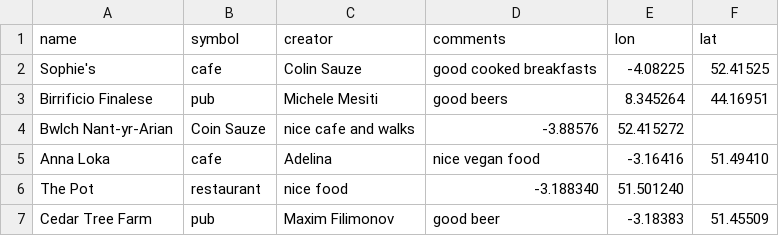
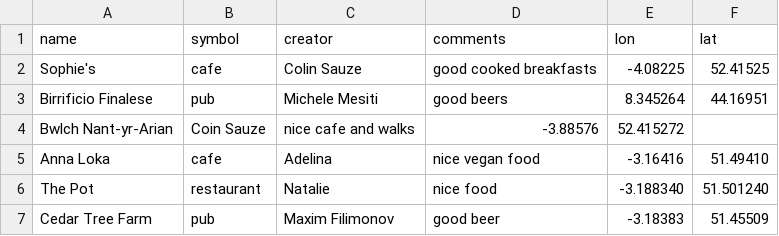
Before and after one commit to colinsauze/aber-pubs, a CSV file: aberpubs.csv, drawn as a sheet.

Commit message:
Added name

```diff
--- a/aberpubs.csv
+++ b/aberpubs.csv
@@ -5,3 +5,3 @@ Bwlch Nant-yr-Arian, Coin Sauze,nice cafe and walks,-3.88576,52.415272
 Anna Loka, cafe, Adelina, nice vegan food, -3.16416,51.49410
-The Pot, restaurant, nice food, -3.188340, 51.501240
+The Pot, restaurant, Natalie, nice food, -3.188340, 51.501240
 Cedar Tree Farm, pub, Maxim Filimonov, good beer, -3.18383, 51.45509
```
